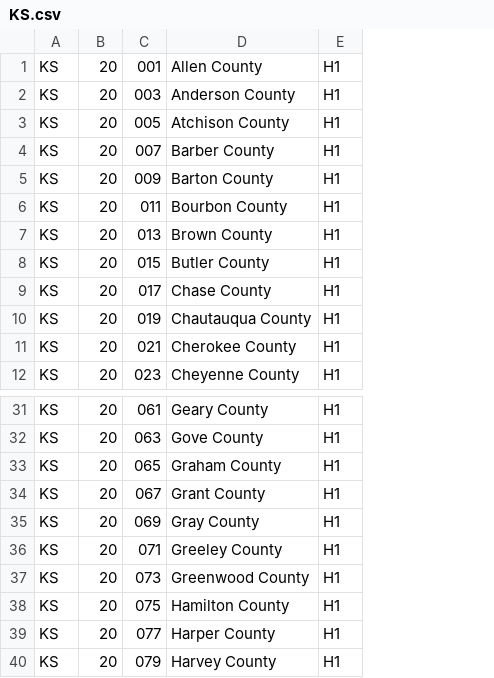
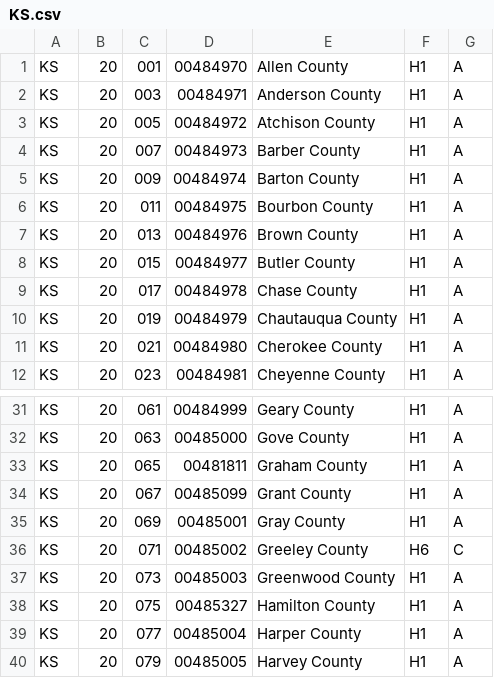
Before and after one commit to 3barroso/fips_lookup, a CSV file: lib/data/county/KS.csv, drawn as a sheet; only a part is shown, gaps mark what is left out; addresses are those after the commit; the diff names each change by its address in the sheet, - before the commit and + after, or states it on an @@ line.

```diff
--- a/lib/data/county/KS.csv
+++ b/lib/data/county/KS.csv
+column D, rows 1-12: 00484970 | 00484971 | 00484972 | 00484973 | 00484974 | 00484975 | 00484976 | 00484977 | 00484978 | 00484979 | 00484980 | 00484981; rows 31-40: 00484999 | 00485000 | 00481811 | 00485099 | 00485001 | 00485002 | 00485003 | 00485327 | 00485004 | 00485005
+column G, rows 1-12: all A; rows 31-40: A | A | A | A | A | C | A | A | A | A
-F36: H1
+F36: H6
```
Also changed, not shown: lib/data/county/GA.csv, lib/data/county/KY.csv, 54 other files.
